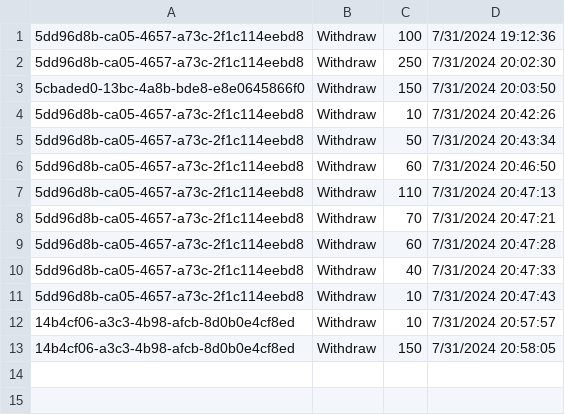
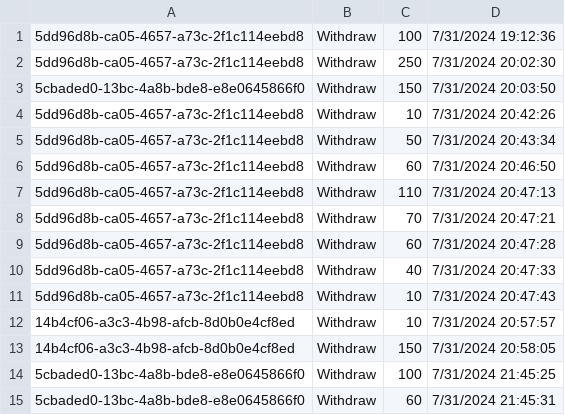
Before and after one commit to andrius84/dotnet_mokymai, a CSV file: c#_advanced/Projektas_bankomatas/transactions.csv, drawn as a sheet.

Commit message:
fixed  CashMachineTransactions objects

```diff
--- a/c#_advanced/Projektas_bankomatas/transactions.csv
+++ b/c#_advanced/Projektas_bankomatas/transactions.csv
@@ -13 +13,3 @@
 14b4cf06-a3c3-4b98-afcb-8d0b0e4cf8ed;Withdraw;150;7/31/2024 20:58:05
+5cbaded0-13bc-4a8b-bde8-e8e0645866f0;Withdraw;100;7/31/2024 21:45:25
+5cbaded0-13bc-4a8b-bde8-e8e0645866f0;Withdraw;60;7/31/2024 21:45:31
```
Also changed, not shown: c#_advanced/Projektas_bankomatas/usersinfo.csv, 3 other files.
